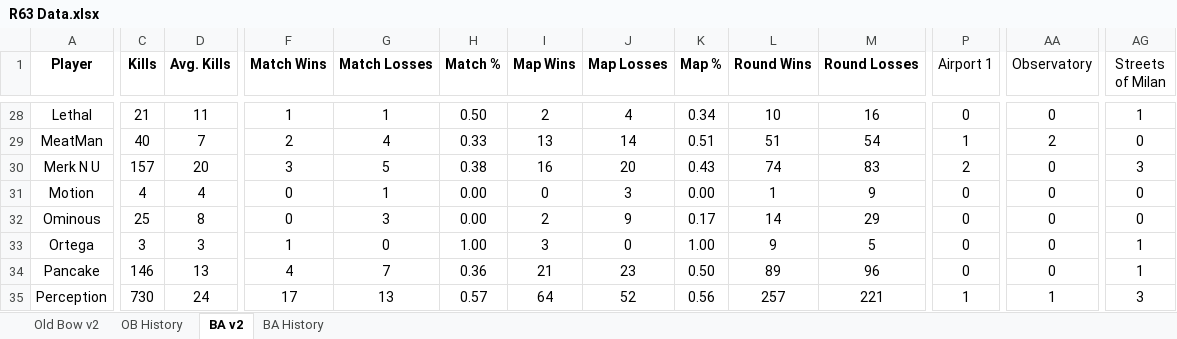
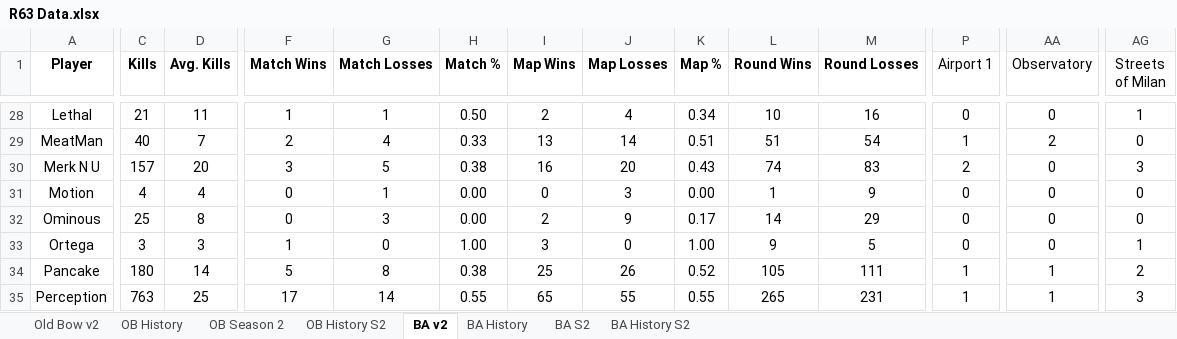
Before and after one commit to brettjmiller8-cpu/r63-stats, an Excel workbook: R63 Data.xlsx, sheet BA v2, drawn as a sheet; only a part is shown, gaps mark what is left out; values as stored, in another font and other column widths than the file's, no borders; the diff covers the shown part only; the diff names each change by its address in the sheet, - before the commit and + after, or states it on an @@ line.

```diff
--- a/R63 Data.xlsx (sheet BA v2)
+++ b/R63 Data.xlsx (sheet BA v2)
+sheet tab: OB Season 2
+sheet tab: OB History S2
+sheet tab: BA S2
+sheet tab: BA History S2
-C34 (Kills): 146
+C34 (Kills): 180
-D34 (Avg. Kills): 13
+D34 (Avg. Kills): 14
-F34 (Match Wins): 4
+F34 (Match Wins): 5
-G34 (Match Losses): 7
+G34 (Match Losses): 8
-H34 (Match %): 0.36
+H34 (Match %): 0.38
-I34 (Map Wins): 21
+I34 (Map Wins): 25
-J34 (Map Losses): 23
+J34 (Map Losses): 26
-K34 (Map %): 0.50
+K34 (Map %): 0.52
-L34 (Round Wins): 89
+L34 (Round Wins): 105
-M34 (Round Losses): 96
+M34 (Round Losses): 111
-P34 (Airport 1): 0
+P34 (Airport 1): 1
-AA34 (Observatory): 0
+AA34 (Observatory): 1
-AG34 (Streets of Milan): 1
+AG34 (Streets of Milan): 2
-C35 (Kills): 730
+C35 (Kills): 763
-D35 (Avg. Kills): 24
+D35 (Avg. Kills): 25
-G35 (Match Losses): 13
+G35 (Match Losses): 14
-H35 (Match %): 0.57
+H35 (Match %): 0.55
-I35 (Map Wins): 64
+I35 (Map Wins): 65
-J35 (Map Losses): 52
+J35 (Map Losses): 55
-K35 (Map %): 0.56
+K35 (Map %): 0.55
-L35 (Round Wins): 257
+L35 (Round Wins): 265
-M35 (Round Losses): 221
+M35 (Round Losses): 231
```
Also changed, not shown: 238 edited cells elsewhere in this sheet, sheet OB History, sheet BA History, sheet Old Bow v2, formulas that keep their value, 3 other files.
